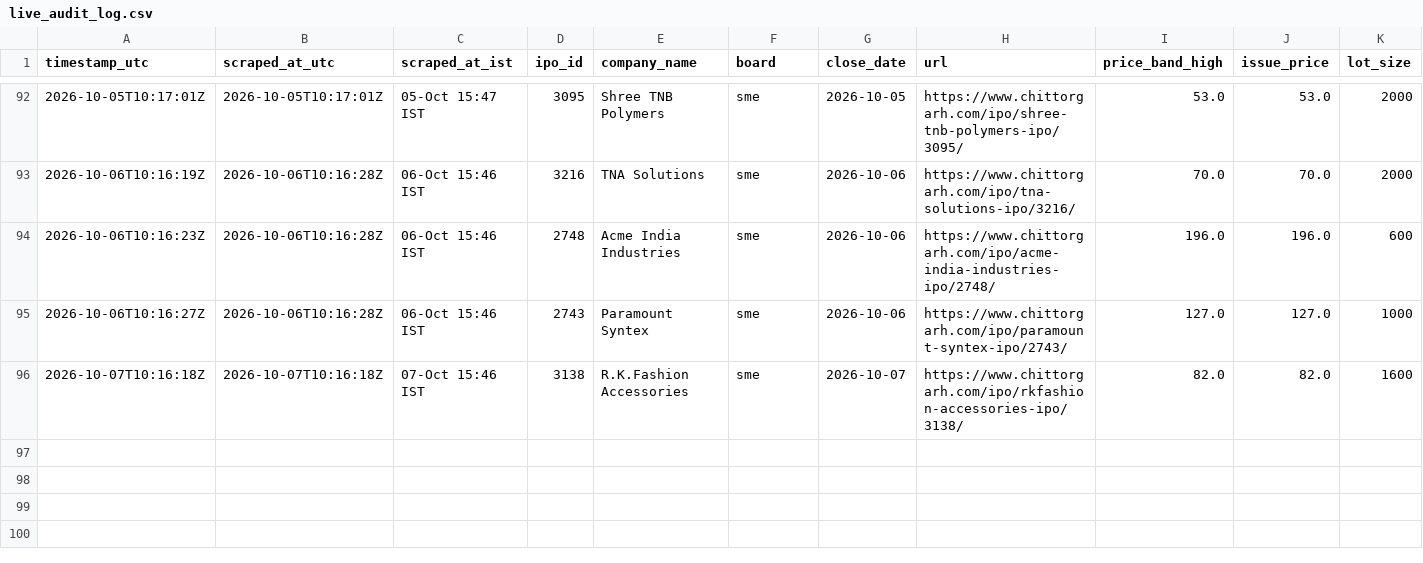
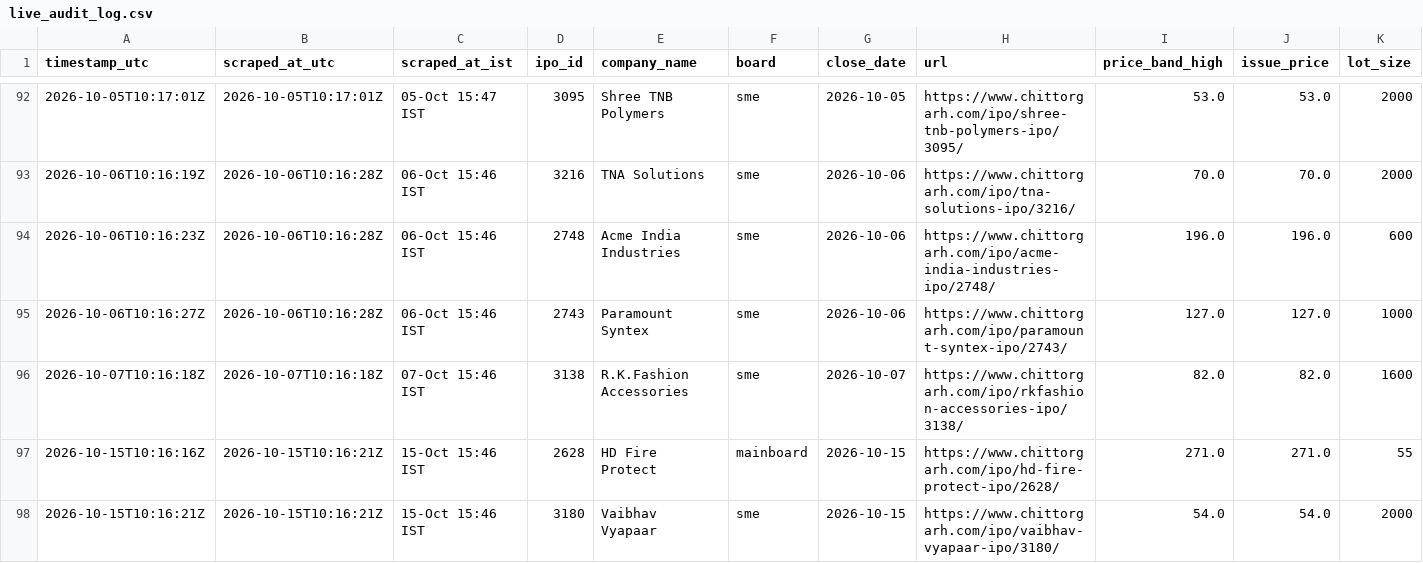
Before and after one commit to Vaibhav-162/money-monkey, a CSV file: data/live_audit_log.csv, drawn as a sheet; only a part is shown, gaps mark what is left out; rows hold the shown columns only; the diff names each change by its address in the sheet, - before the commit and + after, or states it on an @@ line.

```diff
--- a/data/live_audit_log.csv
+++ b/data/live_audit_log.csv
+row 97: 2026-10-15T10:16:16Z | 2026-10-15T10:16:21Z | 15-Oct 15:46 IST | 2628 | HD Fire Protect | mainboard | 2026-10-15 | https://www.chittorgarh.com/ipo/hd-fire-protect-ipo/2628/ | 271.0 | 271.0 | 55
+row 98: 2026-10-15T10:16:21Z | 2026-10-15T10:16:21Z | 15-Oct 15:46 IST | 3180 | Vaibhav Vyapaar | sme | 2026-10-15 | https://www.chittorgarh.com/ipo/vaibhav-vyapaar-ipo/3180/ | 54.0 | 54.0 | 2000
```
